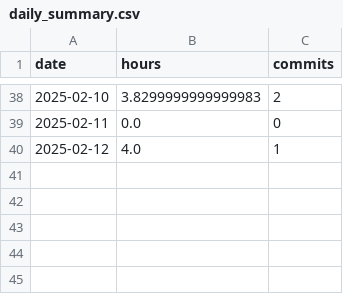
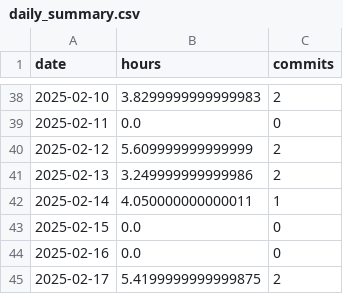
Before and after one commit to nebiyuelias1/Mandarin-progression, a CSV file: daily_summary.csv, drawn as a sheet; only a part is shown, gaps mark what is left out.

```diff
--- a/daily_summary.csv
+++ b/daily_summary.csv
@@ -39,2 +39,7 @@ date,hours,commits
 2025-02-11,0.0,0
-2025-02-12,4.0,1
+2025-02-12,5.609999999999999,2
+2025-02-13,3.249999999999986,2
+2025-02-14,4.050000000000011,1
+2025-02-15,0.0,0
+2025-02-16,0.0,0
+2025-02-17,5.4199999999999875,2
```
Also changed, not shown: streaming_sessions.csv, 1 other file.
